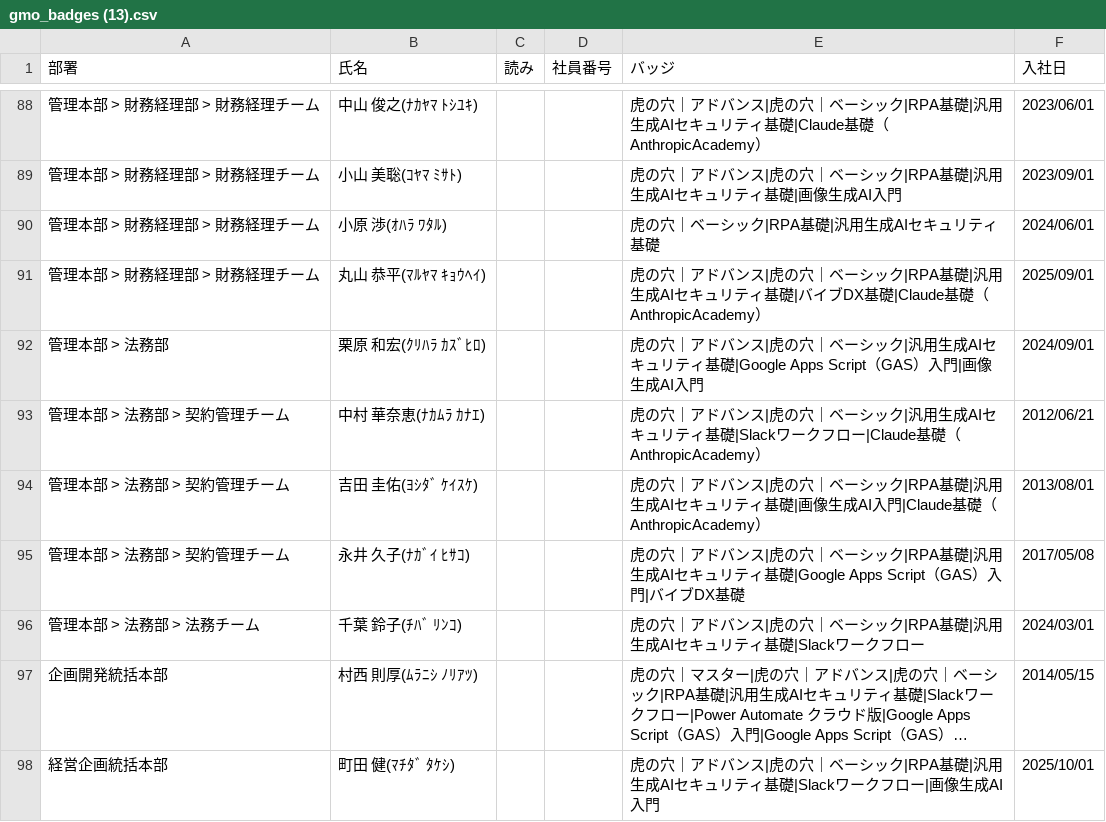
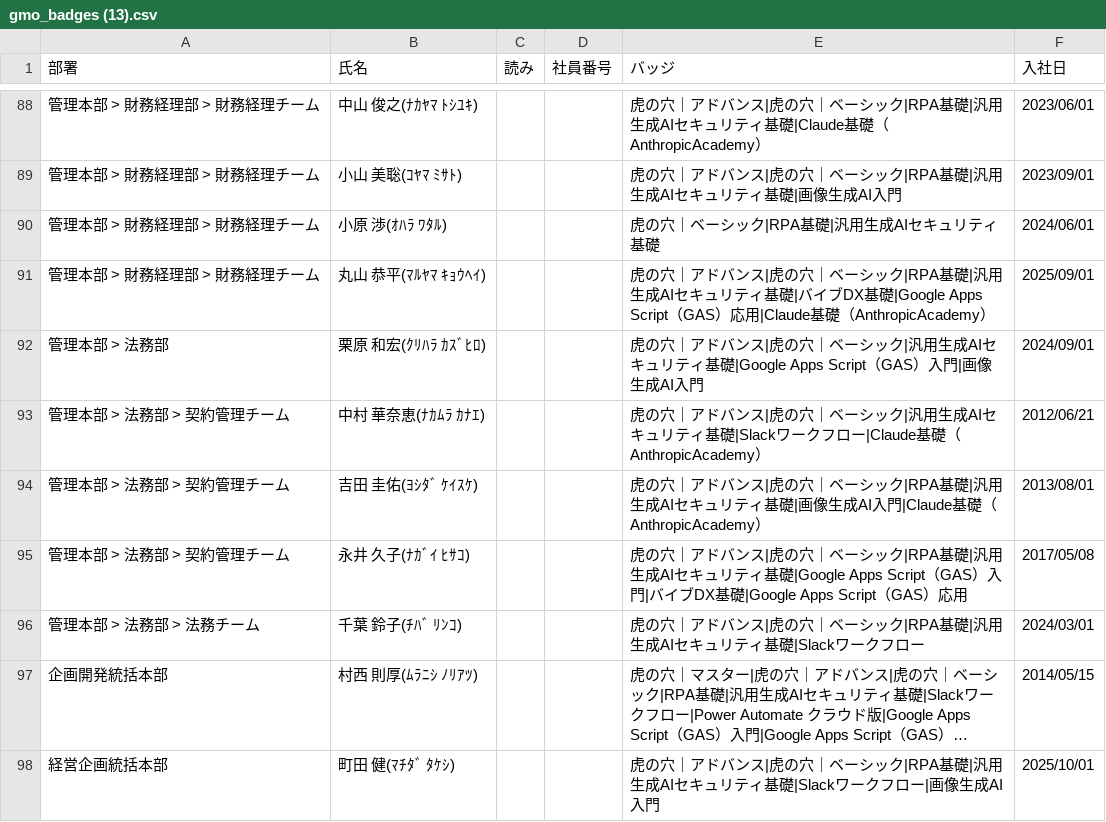
Before and after one commit to coty0322/badge-data, a CSV file: gmo_badges (13).csv, drawn as a sheet; only a part is shown, gaps mark what is left out; long unchanged cells end in ….

Commit message:
バッジデータ更新 2026/7/23 9:49:52

```diff
--- a/gmo_badges (13).csv
+++ b/gmo_badges (13).csv
@@ -90,3 +90,3 @@
 "管理本部 > 財務経理部 > 財務経理チーム","小原 渉(ｵﾊﾗ ﾜﾀﾙ)","","","虎の穴｜ベーシック|RPA基礎|汎用生成AIセキュリティ基礎","2024/06/01"
-"管理本部 > 財務経理部 > 財務経理チーム","丸山 恭平(ﾏﾙﾔﾏ ｷｮｳﾍｲ)","","","虎の穴｜アドバンス|虎の穴｜ベーシック|RPA基礎|汎用生成AIセキュリティ基礎|バイブDX基礎|Claude基礎（AnthropicAcademy）","2025/09/01"
+"管理本部 > 財務経理部 > 財務経理チーム","丸山 恭平(ﾏﾙﾔﾏ ｷｮｳﾍｲ)","","","虎の穴｜アドバンス|虎の穴｜ベーシック|RPA基礎|汎用生成AIセキュリティ基礎|バイブDX基礎|Google Apps Script（GAS）応用|Claude基礎（AnthropicAcademy）","2025/09/01"
 "管理本部 > 法務部","栗原 和宏(ｸﾘﾊﾗ ｶｽﾞﾋﾛ)","","","虎の穴｜アドバンス|虎の穴｜ベーシック|汎用生成AIセキュリティ基礎|Google Apps Script（GAS）入門|画像生成AI入門","2024/09/01"
@@ -94,3 +94,3 @@
 "管理本部 > 法務部 > 契約管理チーム","吉田 圭佑(ﾖｼﾀﾞ ｹｲｽｹ)","","","虎の穴｜アドバンス|虎の穴｜ベーシック|RPA基礎|汎用生成AIセキュリティ基礎|画像生成AI入門|Claude基礎（AnthropicAcademy）","2013/08/01"
-"管理本部 > 法務部 > 契約管理チーム","永井 久子(ﾅｶﾞｲ ﾋｻｺ)","","","虎の穴｜アドバンス|虎の穴｜ベーシック|RPA基礎|汎用生成AIセキュリティ基礎|Google Apps Script（GAS）入門|バイブDX基礎","2017/05/08"
+"管理本部 > 法務部 > 契約管理チーム","永井 久子(ﾅｶﾞｲ ﾋｻｺ)","","","虎の穴｜アドバンス|虎の穴｜ベーシック|RPA基礎|汎用生成AIセキュリティ基礎|Google Apps Script（GAS）入門|バイブDX基礎|Google Apps Script（GAS）応用","2017/05/08"
 "管理本部 > 法務部 > 法務チーム","千葉 鈴子(ﾁﾊﾞ ﾘﾝｺ)","","","虎の穴｜アドバンス|虎の穴｜ベーシック|RPA基礎|汎用生成AIセキュリティ基礎|Slackワークフロー","2024/03/01"
```
